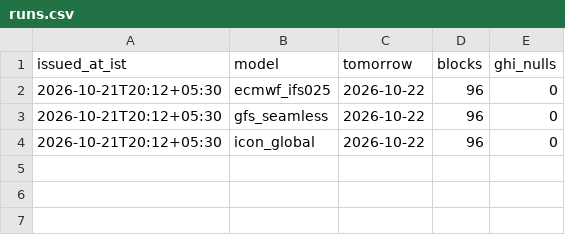
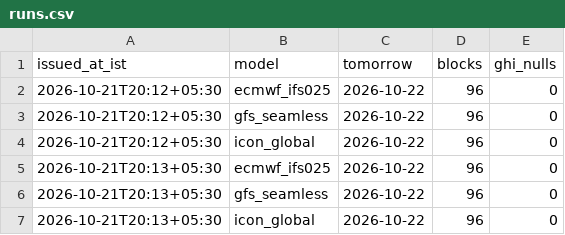
Before and after one commit to divyabasavraj/solar-schedule, a CSV file: data/live/runs.csv, drawn as a sheet.

```diff
--- a/data/live/runs.csv
+++ b/data/live/runs.csv
@@ -4 +4,4 @@ issued_at_ist,model,tomorrow,blocks,ghi_nulls
 2026-10-21T20:12+05:30,icon_global,2026-10-22,96,0
+2026-10-21T20:13+05:30,ecmwf_ifs025,2026-10-22,96,0
+2026-10-21T20:13+05:30,gfs_seamless,2026-10-22,96,0
+2026-10-21T20:13+05:30,icon_global,2026-10-22,96,0
```
Also changed, not shown: 2 other files.
